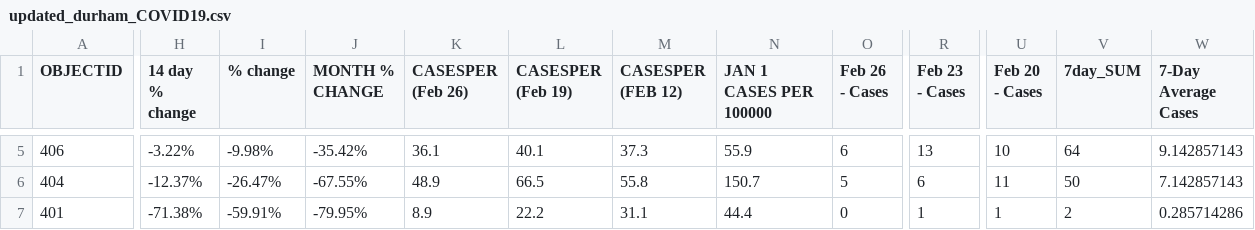
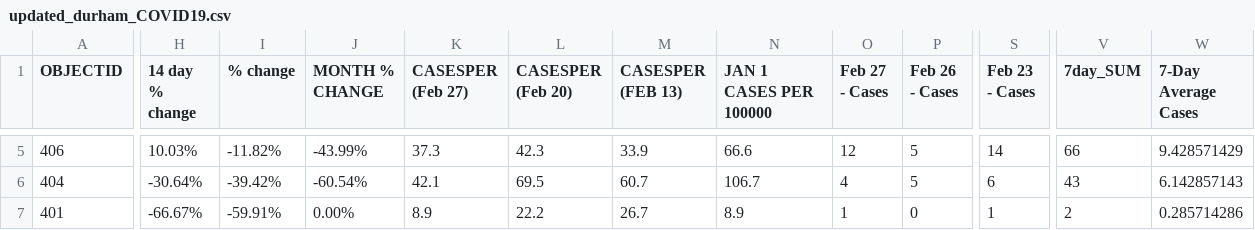
Before and after one commit to NoahCornish/durhamregionCOVID-19, a CSV file: updated_durham_COVID19.csv, drawn as a sheet; only a part is shown, gaps mark what is left out; removed rows and columns are numbered as before the commit, all else as after; the diff covers the shown part only; the diff names each change by its address in the sheet, - before the commit and + after, or states it on an @@ line.

```diff
--- a/updated_durham_COVID19.csv
+++ b/updated_durham_COVID19.csv
+column O (Feb 27 - Cases), rows 5-7: 12 | 4 | 1
-column U (Feb 20 - Cases), rows 5-7: 10 | 11 | 1
-K1: CASESPER (Feb 26)
+K1: CASESPER (Feb 27)
-L1: CASESPER (Feb 19)
+L1: CASESPER (Feb 20)
-M1: CASESPER (FEB 12)
+M1: CASESPER (FEB 13)
-H5 (14 day % change): -3.22%
+H5 (14 day % change): 10.03%
-I5 (% change): -9.98%
+I5 (% change): -11.82%
-J5 (MONTH % CHANGE): -35.42%
+J5 (MONTH % CHANGE): -43.99%
-K5 (CASESPER (Feb 27)): 36.1
+K5 (CASESPER (Feb 27)): 37.3
-L5 (CASESPER (Feb 20)): 40.1
+L5 (CASESPER (Feb 20)): 42.3
-M5 (CASESPER (FEB 13)): 37.3
+M5 (CASESPER (FEB 13)): 33.9
-N5 (JAN 1 CASES PER 100000): 55.9
+N5 (JAN 1 CASES PER 100000): 66.6
-P5 (Feb 26 - Cases): 6
+P5 (Feb 26 - Cases): 5
-S5 (Feb 23 - Cases): 13
+S5 (Feb 23 - Cases): 14
-V5 (7day_SUM): 64
+V5 (7day_SUM): 66
-W5 (7-Day Average Cases): 9.142857143
+W5 (7-Day Average Cases): 9.428571429
-H6 (14 day % change): -12.37%
+H6 (14 day % change): -30.64%
-I6 (% change): -26.47%
+I6 (% change): -39.42%
-J6 (MONTH % CHANGE): -67.55%
+J6 (MONTH % CHANGE): -60.54%
-K6 (CASESPER (Feb 27)): 48.9
+K6 (CASESPER (Feb 27)): 42.1
-L6 (CASESPER (Feb 20)): 66.5
+L6 (CASESPER (Feb 20)): 69.5
-M6 (CASESPER (FEB 13)): 55.8
+M6 (CASESPER (FEB 13)): 60.7
-N6 (JAN 1 CASES PER 100000): 150.7
+N6 (JAN 1 CASES PER 100000): 106.7
-V6 (7day_SUM): 50
+V6 (7day_SUM): 43
-W6 (7-Day Average Cases): 7.142857143
+W6 (7-Day Average Cases): 6.142857143
-H7 (14 day % change): -71.38%
+H7 (14 day % change): -66.67%
-J7 (MONTH % CHANGE): -79.95%
+J7 (MONTH % CHANGE): 0.00%
-M7 (CASESPER (FEB 13)): 31.1
+M7 (CASESPER (FEB 13)): 26.7
-N7 (JAN 1 CASES PER 100000): 44.4
+N7 (JAN 1 CASES PER 100000): 8.9
```
Also changed, not shown: 42 edited cells elsewhere in this file.
